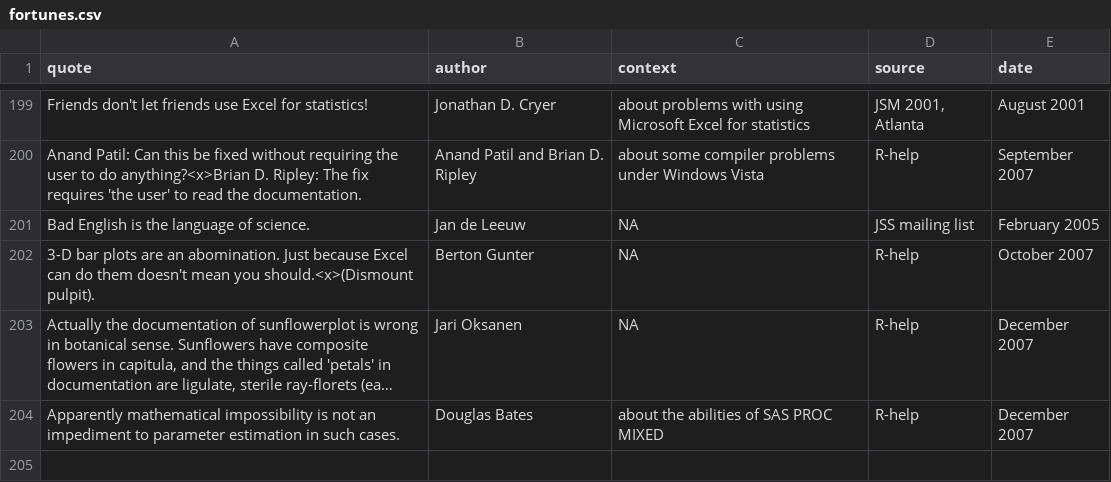
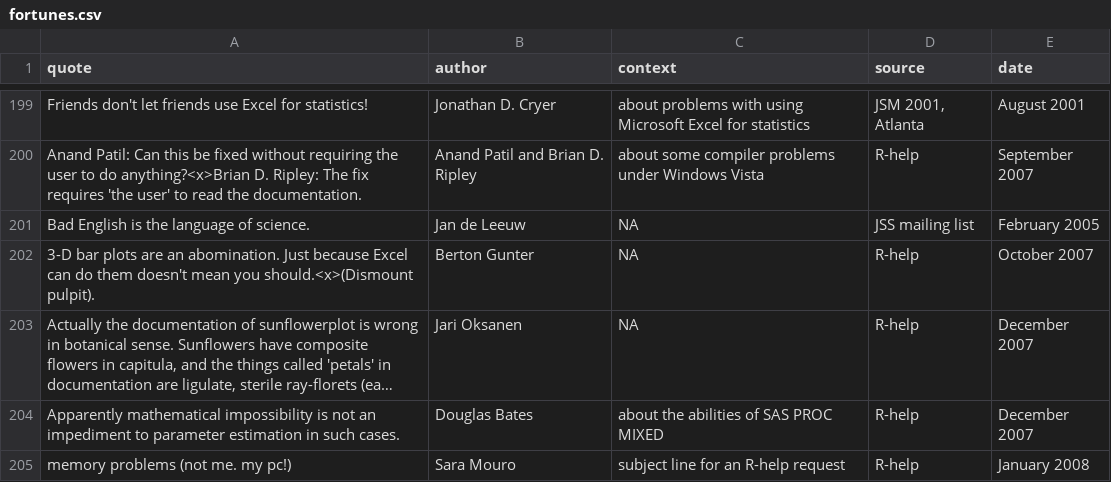
Before and after one commit to rforge/fortunes, a CSV file: pkg/inst/fortunes/fortunes.csv, drawn as a sheet; only a part is shown, gaps mark what is left out; long unchanged cells end in …; the diff names each change by its address in the sheet, - before the commit and + after, or states it on an @@ line.

Commit message:
git-svn-id: svn://svn.r-forge.r-project.org/svnroot/fortunes@228 edb9625f-4e0d-4859-8d74-9fd3b1da38cb

```diff
--- a/pkg/inst/fortunes/fortunes.csv
+++ b/pkg/inst/fortunes/fortunes.csv
+row 205: memory problems (not me. my pc!) | Sara Mouro | subject line for an R-help request | R-help | January 2008
```
